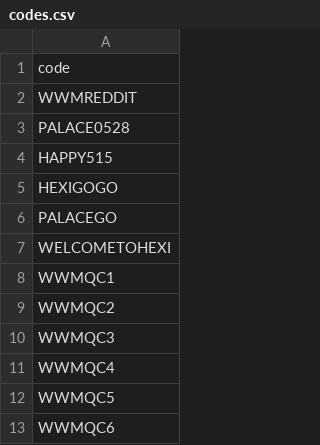
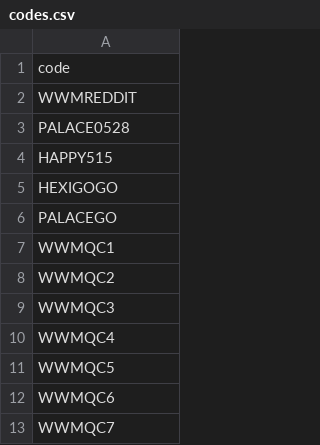
Before and after one commit to kucinghitam13/wwm-redeem-codes, a CSV file: data/codes.csv, drawn as a sheet; only a part is shown; the shorter side is filled out with more unchanged rows; the diff names each change by its address in the sheet, - before the commit and + after, or states it on an @@ line.

Commit message:
chore: Remove not working codes

```diff
--- a/data/codes.csv
+++ b/data/codes.csv
-row 7: WELCOMETOHEXI
```
